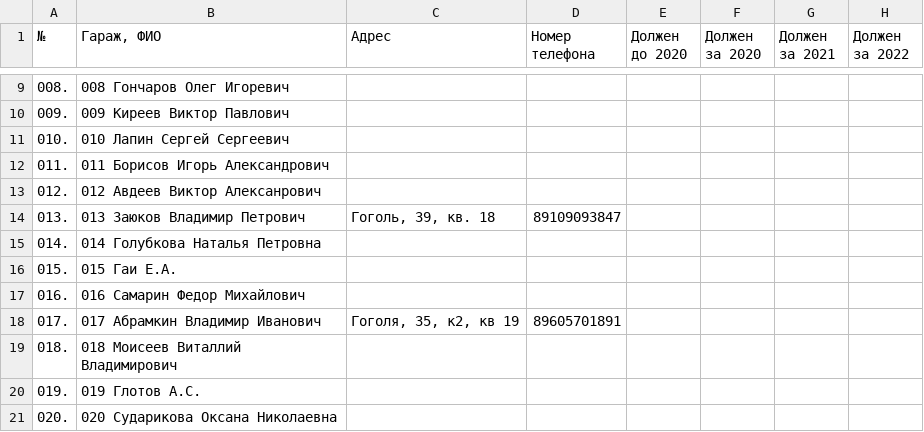
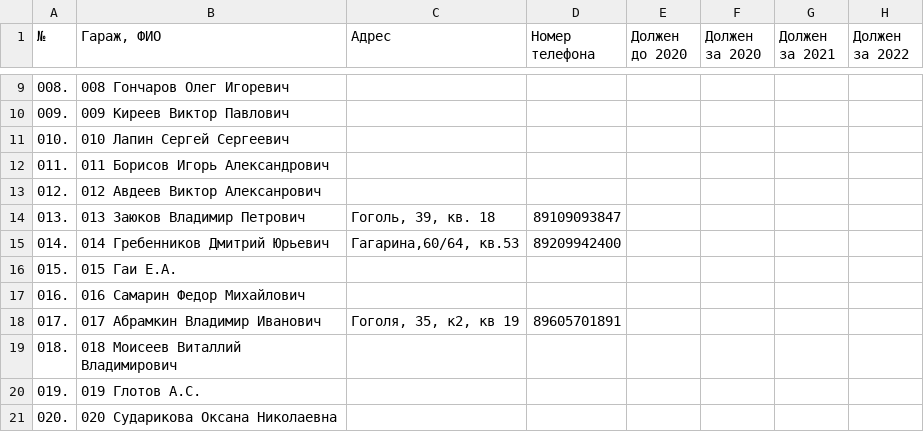
Before and after one commit to slaav1k/fakel, a CSV file: example.csv, drawn as a sheet; only a part is shown, gaps mark what is left out; the diff names each change by its address in the sheet, - before the commit and + after, or states it on an @@ line.

```diff
--- a/example.csv
+++ b/example.csv
-B15 (Гараж, ФИО): 014 Голубкова Наталья Петровна
+B15 (Гараж, ФИО): 014 Гребенников Дмитрий Юрьевич
-C15 (Адрес): (empty)
+C15 (Адрес): Гагарина,60/64, кв.53
-D15 (Номер телефона): (empty)
+D15 (Номер телефона): 89209942400
```
Also changed, not shown: numbers.csv, 1 other file.
